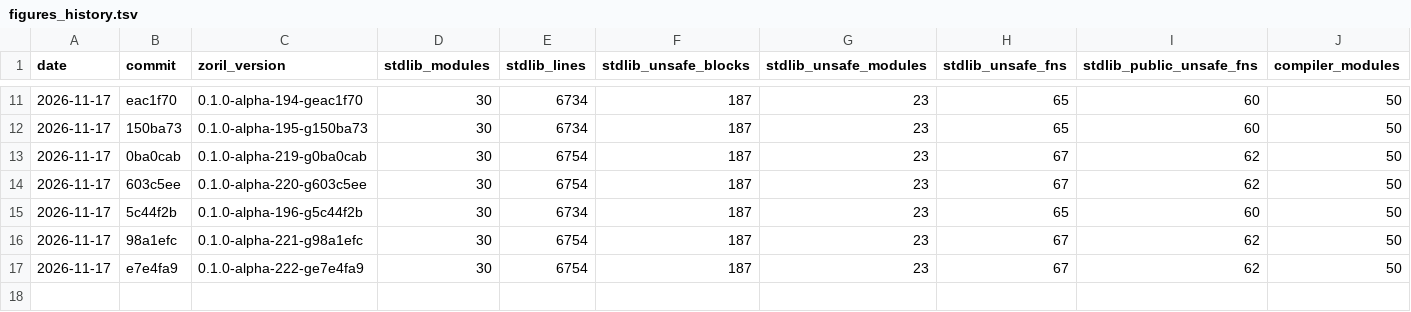
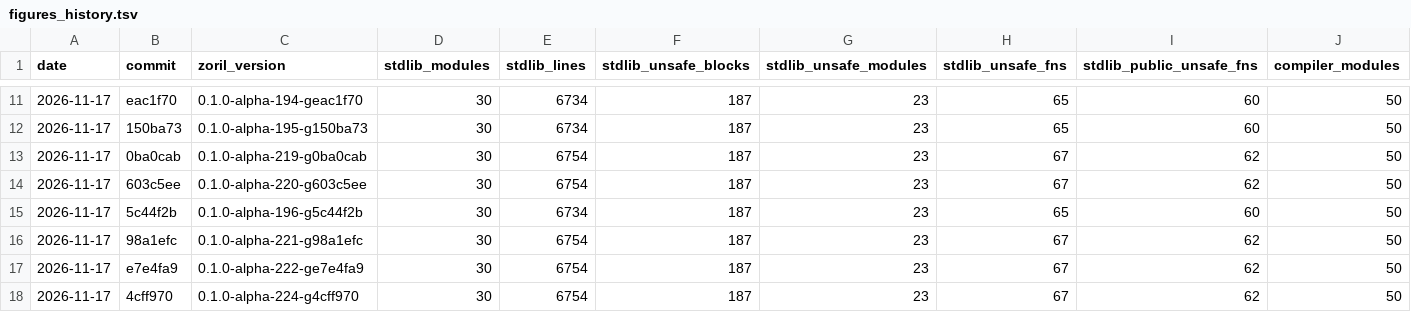
Before and after one commit to engenforge/zoril, a TSV file: figures_history.tsv, drawn as a sheet; only a part is shown, gaps mark what is left out; rows hold the shown columns only; the diff names each change by its address in the sheet, - before the commit and + after, or states it on an @@ line.

```diff
--- a/figures_history.tsv
+++ b/figures_history.tsv
+row 18: 2026-11-17 | 4cff970 | 0.1.0-alpha-224-g4cff970 | 30 | 6754 | 187 | 23 | 67 | 62 | 50
```
